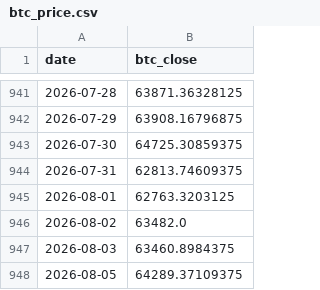
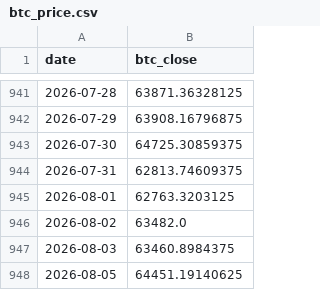
Before and after one commit to r12922076/mstr-premium-monitor, a CSV file: data/raw/btc_price.csv, drawn as a sheet; only a part is shown, gaps mark what is left out.

```diff
--- a/data/raw/btc_price.csv
+++ b/data/raw/btc_price.csv
@@ -947,2 +947,2 @@ date,btc_close
 2026-08-03,63460.8984375
-2026-08-05,64289.37109375
+2026-08-05,64451.19140625
```
Also changed, not shown: 4 other files.
